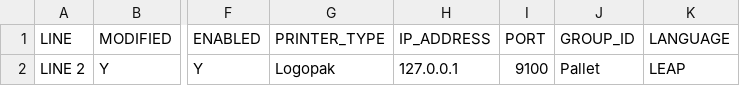
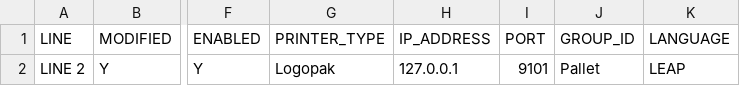
Before and after one commit to C4J/Commander4j-AutoLab, a CSV file: c4j_autolab4j/interface/input/dataset/LINE 2_PRINTER 2.CSV, drawn as a sheet; only a part is shown, gaps mark what is left out; the diff names each change by its address in the sheet, - before the commit and + after, or states it on an @@ line.

```diff
--- a/c4j_autolab4j/interface/input/dataset/LINE 2_PRINTER 2.CSV
+++ b/c4j_autolab4j/interface/input/dataset/LINE 2_PRINTER 2.CSV
-I2 (PORT): 9100
+I2 (PORT): 9101
```
Also changed, not shown: c4j_autolab4j/interface/input/dataset/LINE 1_PRINTER 1.CSV, 36 other files.
